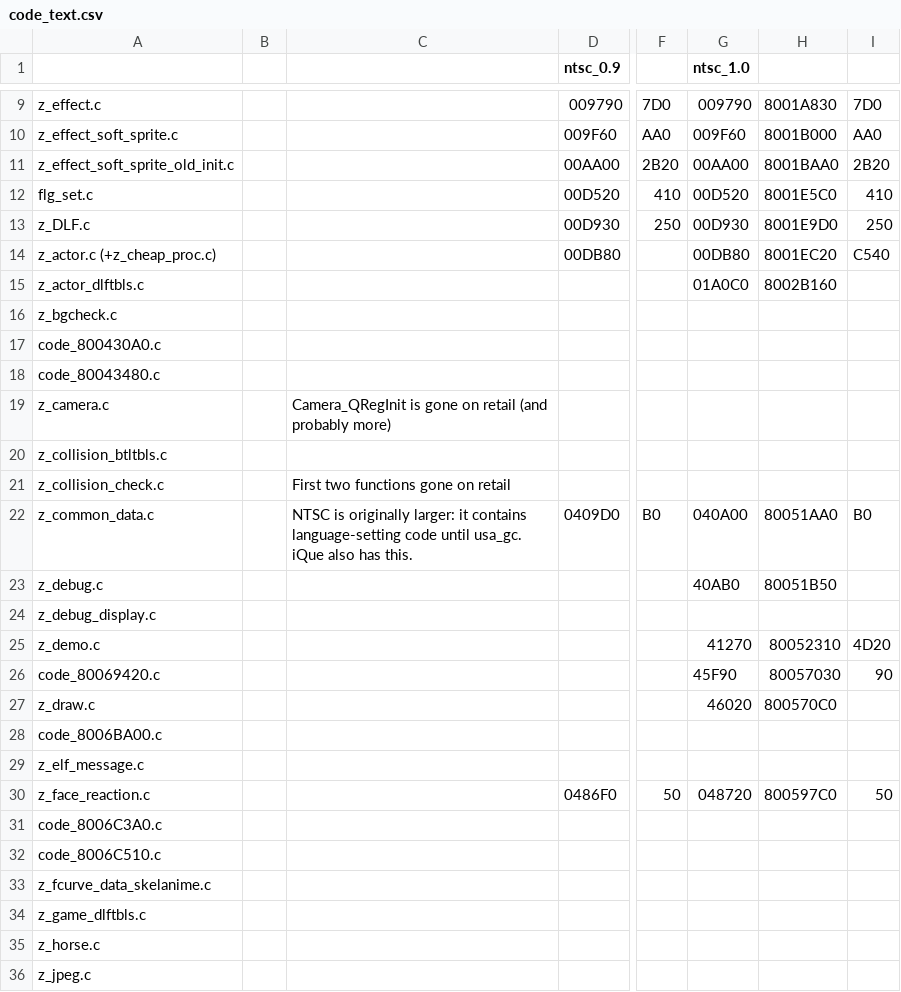
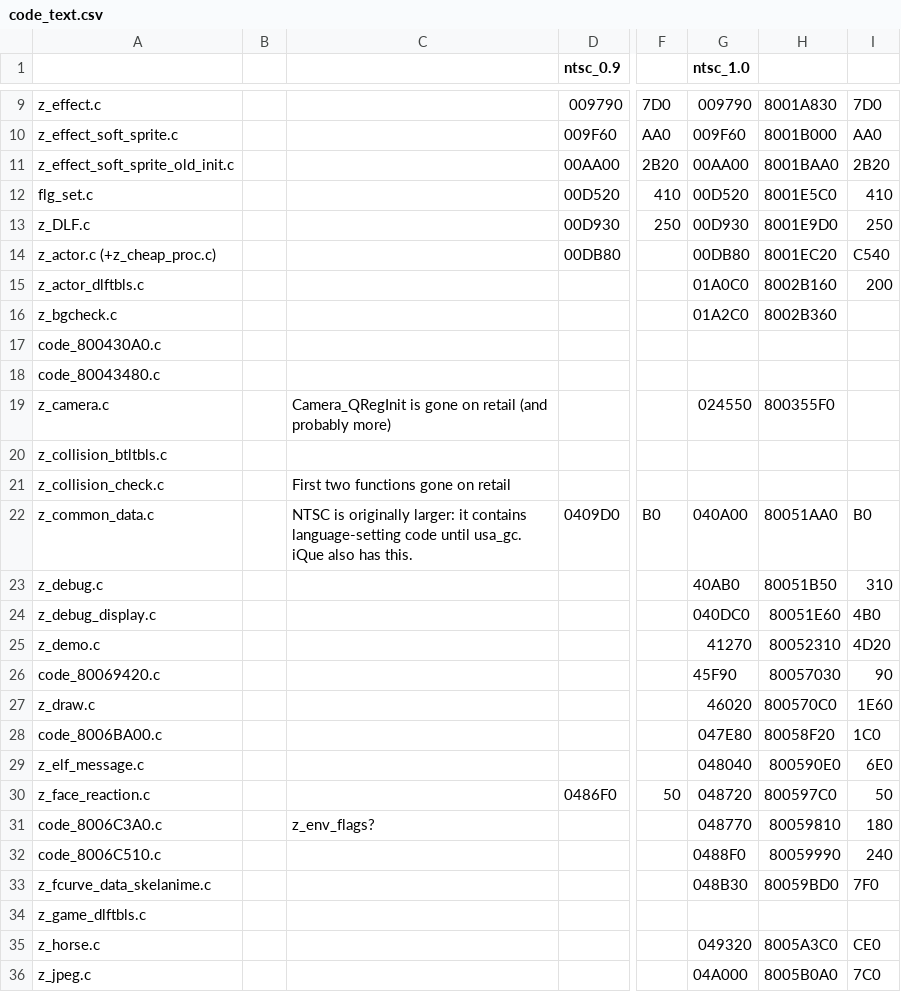
Before and after one commit to Decompollaborate/zelda64_compare, a CSV file: csvsplits/code_text.csv, drawn as a sheet; only a part is shown, gaps mark what is left out; the diff covers the shown part only; the diff names each change by its address in the sheet, - before the commit and + after, or states it on an @@ line.

Commit message:
Add a few ntsc 1.0 code splits

```diff
--- a/csvsplits/code_text.csv
+++ b/csvsplits/code_text.csv
-I15: (empty)
+I15: 200
-G16 (ntsc_1.0): (empty)
+G16 (ntsc_1.0): 01A2C0
-H16: (empty)
+H16: 8002B360
-G19 (ntsc_1.0): (empty)
+G19 (ntsc_1.0): 024550
-H19: (empty)
+H19: 800355F0
-I23: (empty)
+I23: 310
-G24 (ntsc_1.0): (empty)
+G24 (ntsc_1.0): 040DC0
-H24: (empty)
+H24: 80051E60
-I24: (empty)
+I24: 4B0
-I27: (empty)
+I27: 1E60
-G28 (ntsc_1.0): (empty)
+G28 (ntsc_1.0): 047E80
-H28: (empty)
+H28: 80058F20
-I28: (empty)
+I28: 1C0
-G29 (ntsc_1.0): (empty)
+G29 (ntsc_1.0): 048040
-H29: (empty)
+H29: 800590E0
-I29: (empty)
+I29: 6E0
-C31: (empty)
+C31: z_env_flags?
-G31 (ntsc_1.0): (empty)
+G31 (ntsc_1.0): 048770
-H31: (empty)
+H31: 80059810
-I31: (empty)
+I31: 180
-G32 (ntsc_1.0): (empty)
+G32 (ntsc_1.0): 0488F0
-H32: (empty)
+H32: 80059990
-I32: (empty)
+I32: 240
-G33 (ntsc_1.0): (empty)
+G33 (ntsc_1.0): 048B30
-H33: (empty)
+H33: 80059BD0
-I33: (empty)
+I33: 7F0
-G35 (ntsc_1.0): (empty)
+G35 (ntsc_1.0): 049320
-H35: (empty)
+H35: 8005A3C0
-I35: (empty)
+I35: CE0
-G36 (ntsc_1.0): (empty)
+G36 (ntsc_1.0): 04A000
-H36: (empty)
+H36: 8005B0A0
-I36: (empty)
+I36: 7C0
```
Also changed, not shown: 149 edited cells elsewhere in this file.
